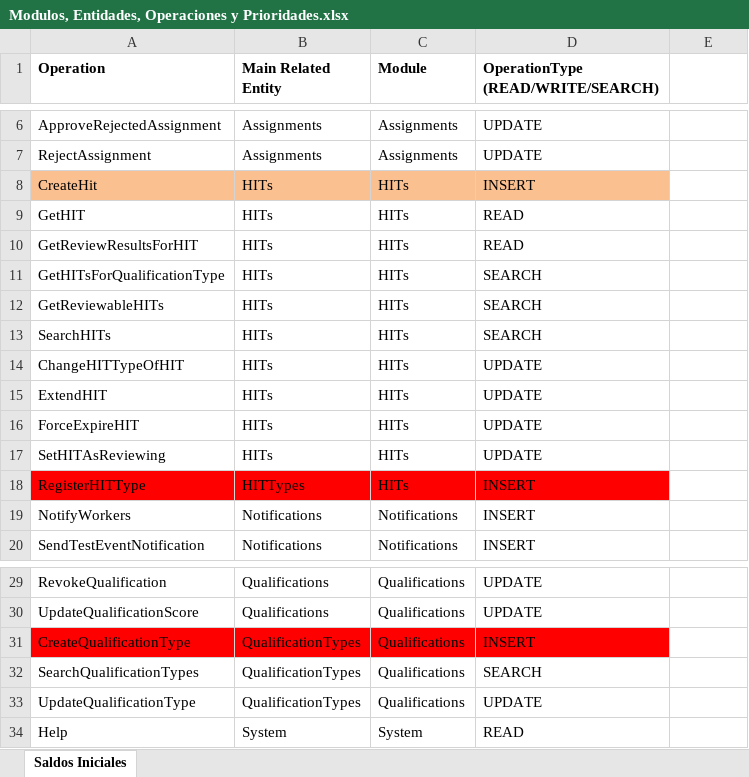
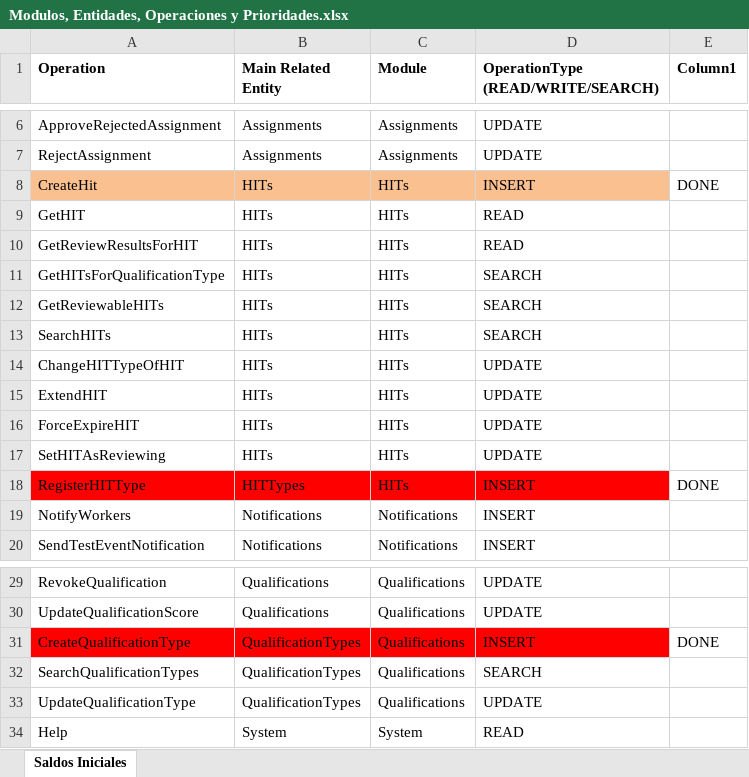
Before and after one commit to ldsimonassi/arbusta-server, an Excel workbook: Modulos, Entidades, Operaciones y Prioridades.xlsx, sheet Saldos Iniciales, drawn as a sheet; only a part is shown, gaps mark what is left out; values as stored, in another font and other column widths than the file's, no borders; table styles not drawn; the diff names each change by its address in the sheet, - before the commit and + after, or states it on an @@ line.

Commit message:
Add createHit without HitTypeId, tests & impl

```diff
--- a/Modulos, Entidades, Operaciones y Prioridades.xlsx (sheet Saldos Iniciales)
+++ b/Modulos, Entidades, Operaciones y Prioridades.xlsx (sheet Saldos Iniciales)
-E1: (empty)
+E1: Column1
-E8 (Column1): (empty)
+E8 (Column1): DONE
-E18 (Column1): (empty)
+E18 (Column1): DONE
-E31 (Column1): (empty)
+E31 (Column1): DONE
```
Also changed, not shown: 5 other files.
